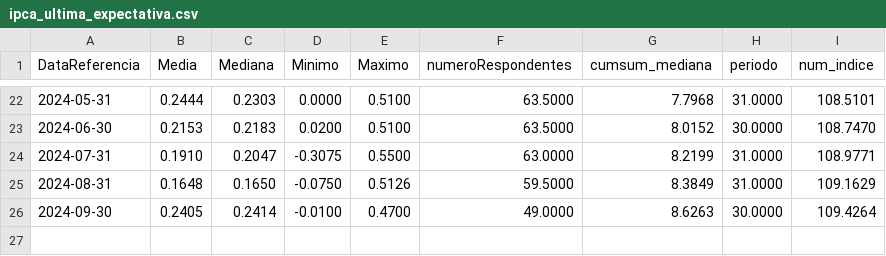
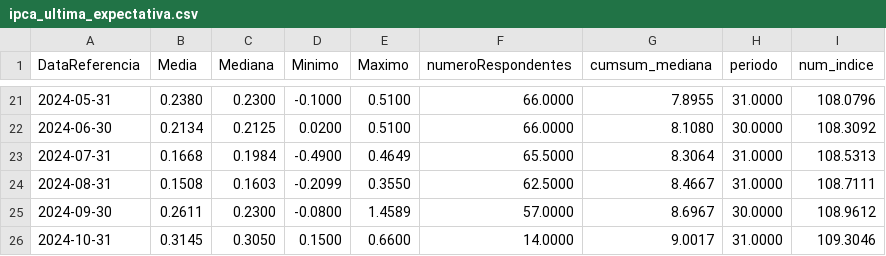
Before and after one commit to nobru01/BcB_Forcast, a CSV file: output/ipca_ultima_expectativa.csv, drawn as a sheet; only a part is shown, gaps mark what is left out; the diff covers the shown part only.

```diff
--- a/output/ipca_ultima_expectativa.csv
+++ b/output/ipca_ultima_expectativa.csv
@@ -22,5 +21,6 @@ DataReferencia,Media,Mediana,Minimo,Maximo,numeroRespondentes,cumsum_mediana,per
-2024-05-31,0.2444,0.2303,0.0000,0.5100,63.5000,7.7968,31.0000,108.5101
-2024-06-30,0.2153,0.2183,0.0200,0.5100,63.5000,8.0152,30.0000,108.7470
-2024-07-31,0.1910,0.2047,-0.3075,0.5500,63.0000,8.2199,31.0000,108.9771
-2024-08-31,0.1648,0.1650,-0.0750,0.5126,59.5000,8.3849,31.0000,109.1629
-2024-09-30,0.2405,0.2414,-0.0100,0.4700,49.0000,8.6263,30.0000,109.4264
+2024-05-31,0.2380,0.2300,-0.1000,0.5100,66.0000,7.8955,31.0000,108.0796
+2024-06-30,0.2134,0.2125,0.0200,0.5100,66.0000,8.1080,30.0000,108.3092
+2024-07-31,0.1668,0.1984,-0.4900,0.4649,65.5000,8.3064,31.0000,108.5313
+2024-08-31,0.1508,0.1603,-0.2099,0.3550,62.5000,8.4667,31.0000,108.7111
+2024-09-30,0.2611,0.2300,-0.0800,1.4589,57.0000,8.6967,30.0000,108.9612
+2024-10-31,0.3145,0.3050,0.1500,0.6600,14.0000,9.0017,31.0000,109.3046
```
Also changed, not shown: 1 removed row and 125 edited cells elsewhere in this file, output/annual_data_df.csv, output/monthly_data_df.csv, 11 other files.
